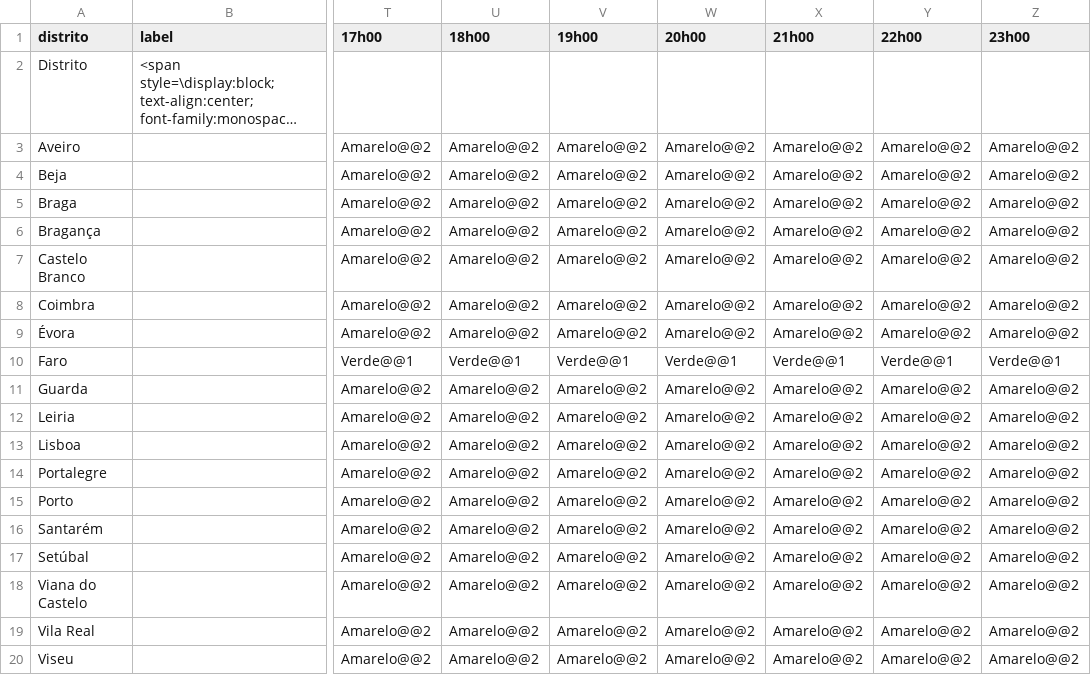
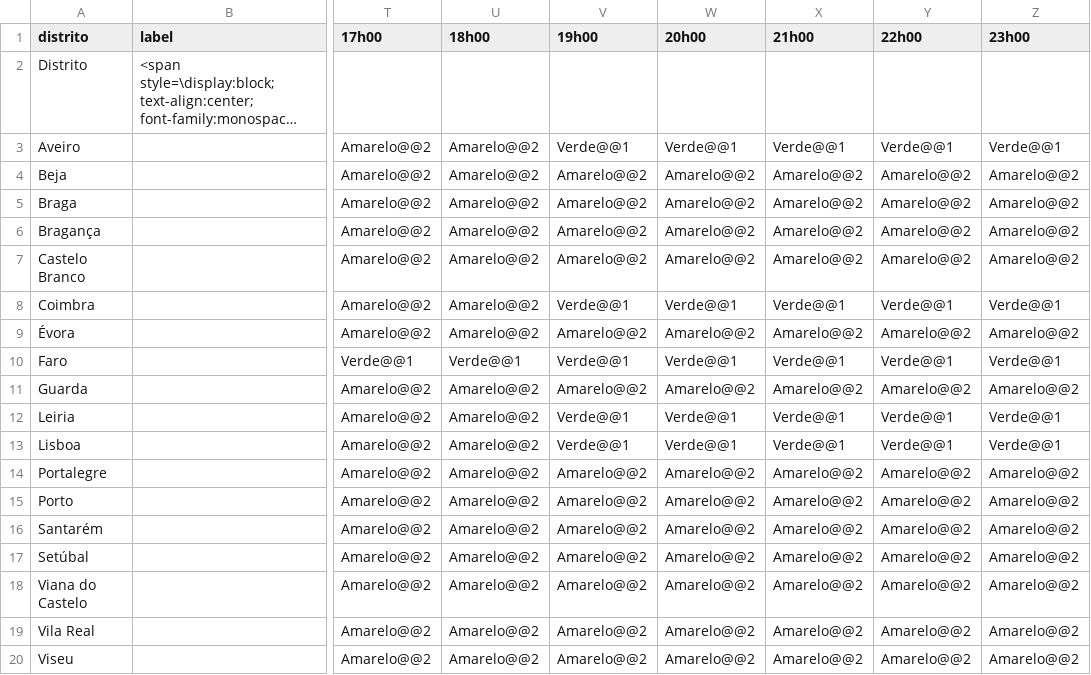
Before and after one commit to CatiaBarros/Avisos_diarios_IPMA, a CSV file: avisos_tempo_quente.csv, drawn as a sheet; only a part is shown, gaps mark what is left out; long unchanged cells end in …; the diff names each change by its address in the sheet, - before the commit and + after, or states it on an @@ line.

```diff
--- a/avisos_tempo_quente.csv
+++ b/avisos_tempo_quente.csv
-V3 (19h00): Amarelo@@2
+V3 (19h00): Verde@@1
-W3 (20h00): Amarelo@@2
+W3 (20h00): Verde@@1
-X3 (21h00): Amarelo@@2
+X3 (21h00): Verde@@1
-Y3 (22h00): Amarelo@@2
+Y3 (22h00): Verde@@1
-Z3 (23h00): Amarelo@@2
+Z3 (23h00): Verde@@1
-V8 (19h00): Amarelo@@2
+V8 (19h00): Verde@@1
-W8 (20h00): Amarelo@@2
+W8 (20h00): Verde@@1
-X8 (21h00): Amarelo@@2
+X8 (21h00): Verde@@1
-Y8 (22h00): Amarelo@@2
+Y8 (22h00): Verde@@1
-Z8 (23h00): Amarelo@@2
+Z8 (23h00): Verde@@1
-V12:V13 (19h00): Amarelo@@2
+V12:V13 (19h00): Verde@@1
-W12:W13 (20h00): Amarelo@@2
+W12:W13 (20h00): Verde@@1
-X12:X13 (21h00): Amarelo@@2
+X12:X13 (21h00): Verde@@1
-Y12:Y13 (22h00): Amarelo@@2
+Y12:Y13 (22h00): Verde@@1
-Z12:Z13 (23h00): Amarelo@@2
+Z12:Z13 (23h00): Verde@@1
```
Also changed, not shown: 1 other file.
